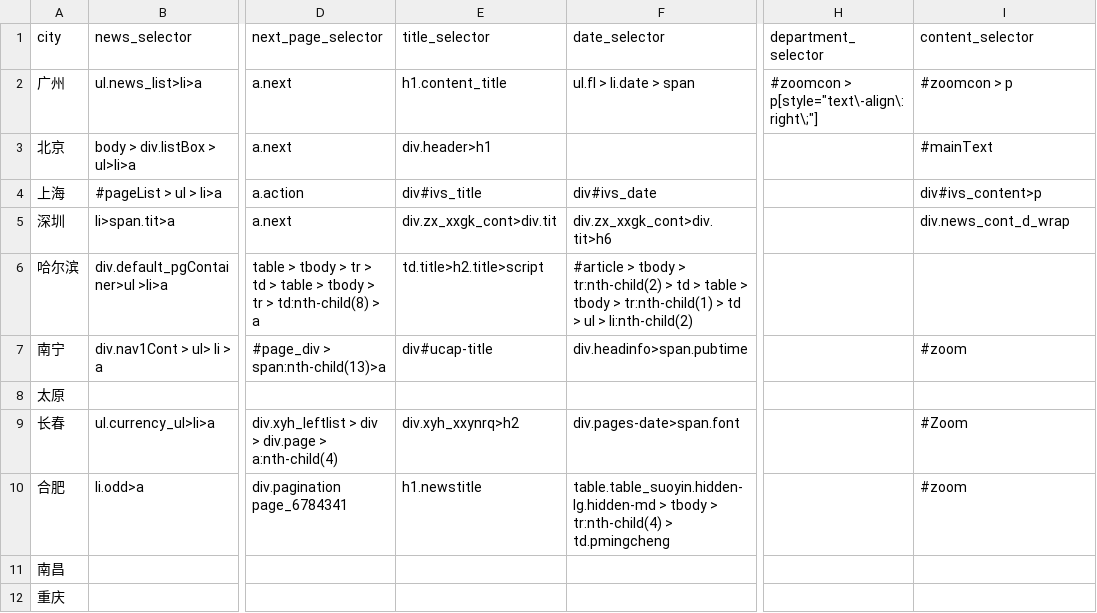
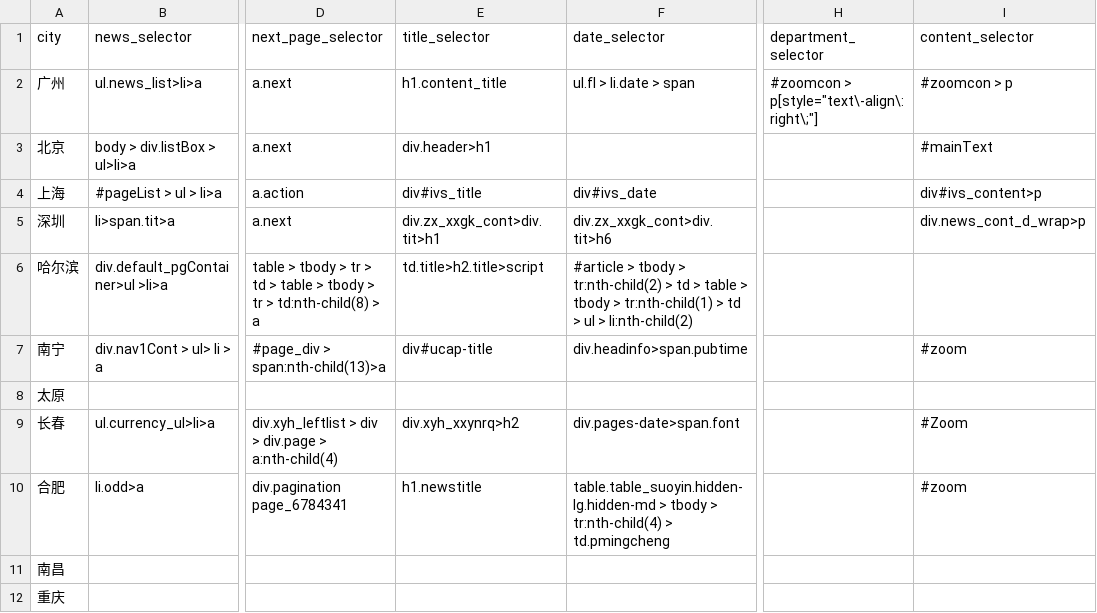
Before and after one commit to LonelyQuantum/CovidPolicy_Spider, a CSV file: settings/selector_settings.csv, drawn as a sheet; only a part is shown, gaps mark what is left out; the diff names each change by its address in the sheet, - before the commit and + after, or states it on an @@ line.

Commit message:
Selector fix and date extraction
1. Fix the selector for Shenzhen
2. Use regex to match date
3. Normal testing

```diff
--- a/settings/selector_settings.csv
+++ b/settings/selector_settings.csv
-E5 (title_selector): div.zx_xxgk_cont>div.tit
+E5 (title_selector): div.zx_xxgk_cont>div.tit>h1
-I5 (content_selector): div.news_cont_d_wrap
+I5 (content_selector): div.news_cont_d_wrap>p
```
Also changed, not shown: 2 other files.
